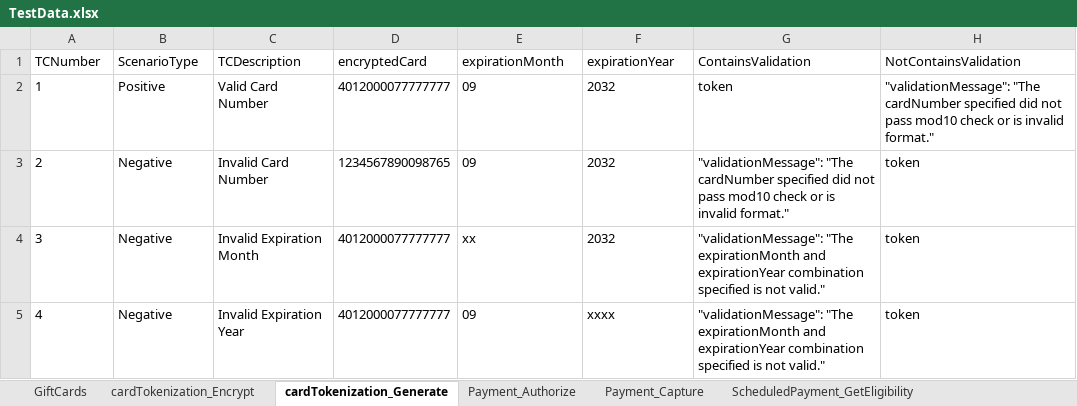
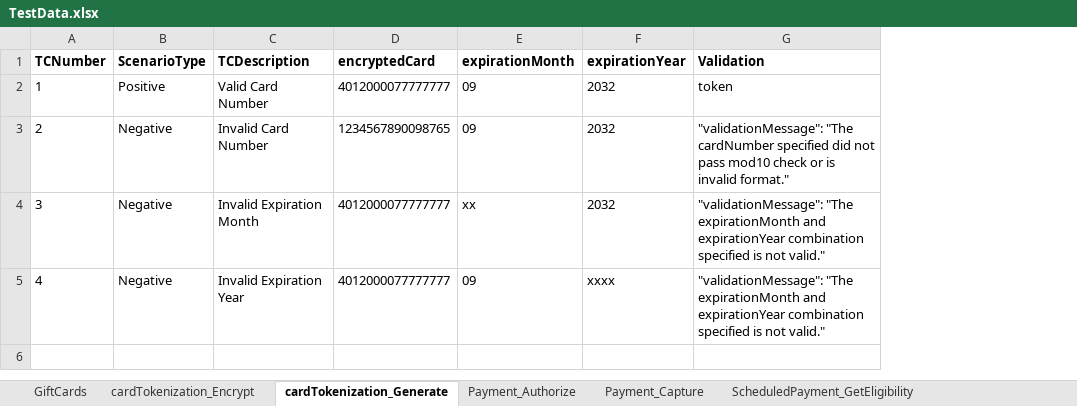
Before and after one commit to charmaineelduayan/pmt_katalon_local, an Excel workbook: Data Files/TestData.xlsx, sheet cardTokenization_Generate, drawn as a sheet; values as stored, in another font and other column widths than the file's, no borders; the diff names each change by its address in the sheet, - before the commit and + after, or states it on an @@ line.

```diff
--- a/Data Files/TestData.xlsx (sheet cardTokenization_Generate)
+++ b/Data Files/TestData.xlsx (sheet cardTokenization_Generate)
-column H (NotContainsValidation), rows 2-5: "validationMessage": "The cardNumber specified did not pass mod10 check or is invalid format." | token | token | token
-A1:G1 bold: off
+A1:G1 bold: on
-G1: ContainsValidation
+G1: Validation
```
Also changed, not shown: sheet ScheduledPayment_Get, sheet GiftCards, sheet Payment_Authorize, sheet Validations_ByCtryOrCurr, sheet Validations_Prevalidations&Conf, sheet Payment_Capture, 5 more sheets, 24 other files.
